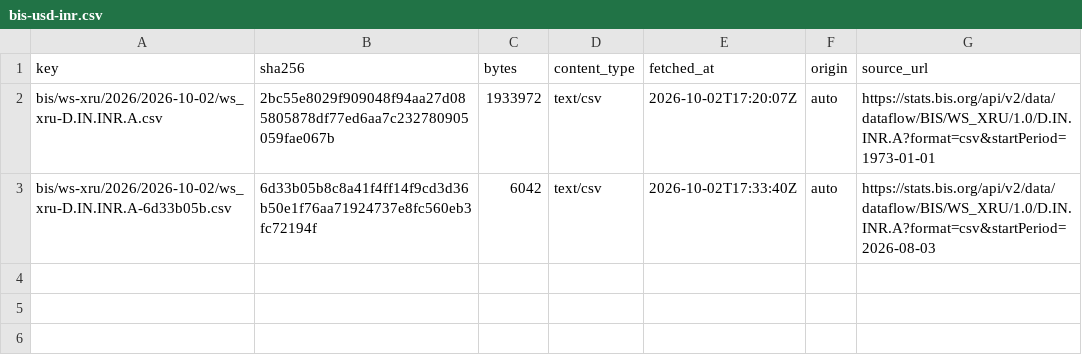
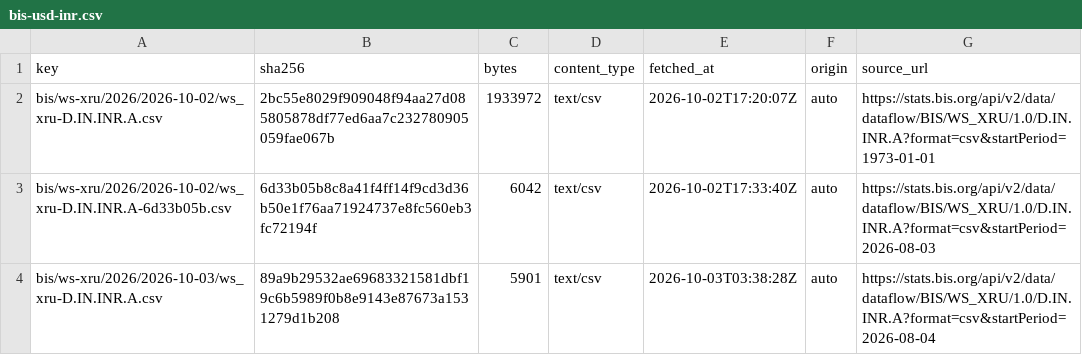
Before and after one commit to xfina-dev/xfina-data, a CSV file: v1/manifests/bis-usd-inr.csv, drawn as a sheet.

```diff
--- a/v1/manifests/bis-usd-inr.csv
+++ b/v1/manifests/bis-usd-inr.csv
@@ -3 +3,2 @@ bis/ws-xru/2026/2026-10-02/ws_xru-D.IN.INR.A.csv,2bc55e8029f909048f94aa27d085805
 bis/ws-xru/2026/2026-10-02/ws_xru-D.IN.INR.A-6d33b05b.csv,6d33b05b8c8a41f4ff14f9cd3d36b50e1f76aa71924737e8fc560eb3fc72194f,6042,text/csv,2026-10-02T17:33:40Z,auto,https://stats.bis.org/api/v2/data/dataflow/BIS/WS_XRU/1.0/D.IN.INR.A?format=csv&startPeriod=2026-08-03
+bis/ws-xru/2026/2026-10-03/ws_xru-D.IN.INR.A.csv,89a9b29532ae69683321581dbf19c6b5989f0b8e9143e87673a1531279d1b208,5901,text/csv,2026-10-03T03:38:28Z,auto,https://stats.bis.org/api/v2/data/dataflow/BIS/WS_XRU/1.0/D.IN.INR.A?format=csv&startPeriod=2026-08-04
```
Also changed, not shown: 2 other files.
